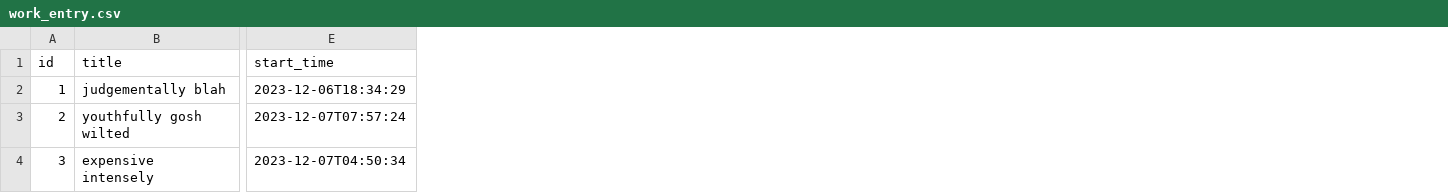
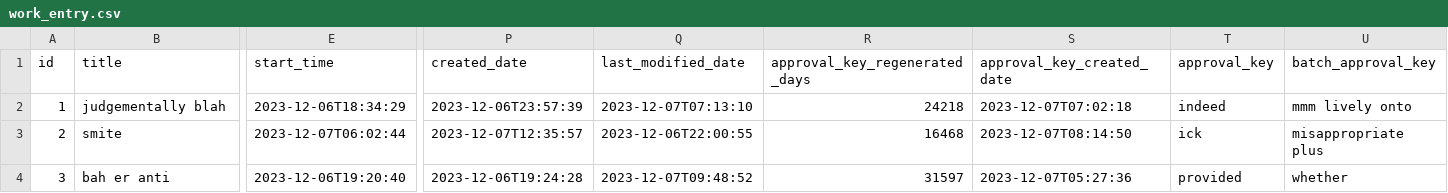
Before and after one commit to yuchilai/appro-sys, a CSV file: src/main/resources/config/liquibase/fake-data/work_entry.csv, drawn as a sheet; only a part is shown, gaps mark what is left out; the diff covers the shown part only; the diff names each change by its address in the sheet, - before the commit and + after, or states it on an @@ line.

Commit message:
Enhanced WorkEntry entity by adding additional fields using JHipster entity generation. Modified ApplicationUser by removing 'required' key constraints. Accomplished through first selecting 'remove fields and relationships', followed by 'add fields and relationships' in JHipster entity sub-generator.

```diff
--- a/src/main/resources/config/liquibase/fake-data/work_entry.csv
+++ b/src/main/resources/config/liquibase/fake-data/work_entry.csv
+column P (created_date), rows 2-4: 2023-12-06T23:57:39 | 2023-12-07T12:35:57 | 2023-12-06T19:24:28
+column Q (last_modified_date), rows 2-4: 2023-12-07T07:13:10 | 2023-12-06T22:00:55 | 2023-12-07T09:48:52
+column R (approval_key_regenerated_days), rows 2-4: 24218 | 16468 | 31597
+column S (approval_key_created_date), rows 2-4: 2023-12-07T07:02:18 | 2023-12-07T08:14:50 | 2023-12-07T05:27:36
+column T (approval_key), rows 2-4: indeed | ick | provided
+column U (batch_approval_key), rows 2-4: mmm lively onto | misappropriate plus | whether
-B3 (title): youthfully gosh wilted
+B3 (title): smite
-E3 (start_time): 2023-12-07T07:57:24
+E3 (start_time): 2023-12-07T06:02:44
-B4 (title): expensive intensely
+B4 (title): bah er anti
-E4 (start_time): 2023-12-07T04:50:34
+E4 (start_time): 2023-12-06T19:20:40
```
Also changed, not shown: 80 edited cells elsewhere in this file, src/main/resources/config/liquibase/fake-data/application_user.csv, 36 other files.
